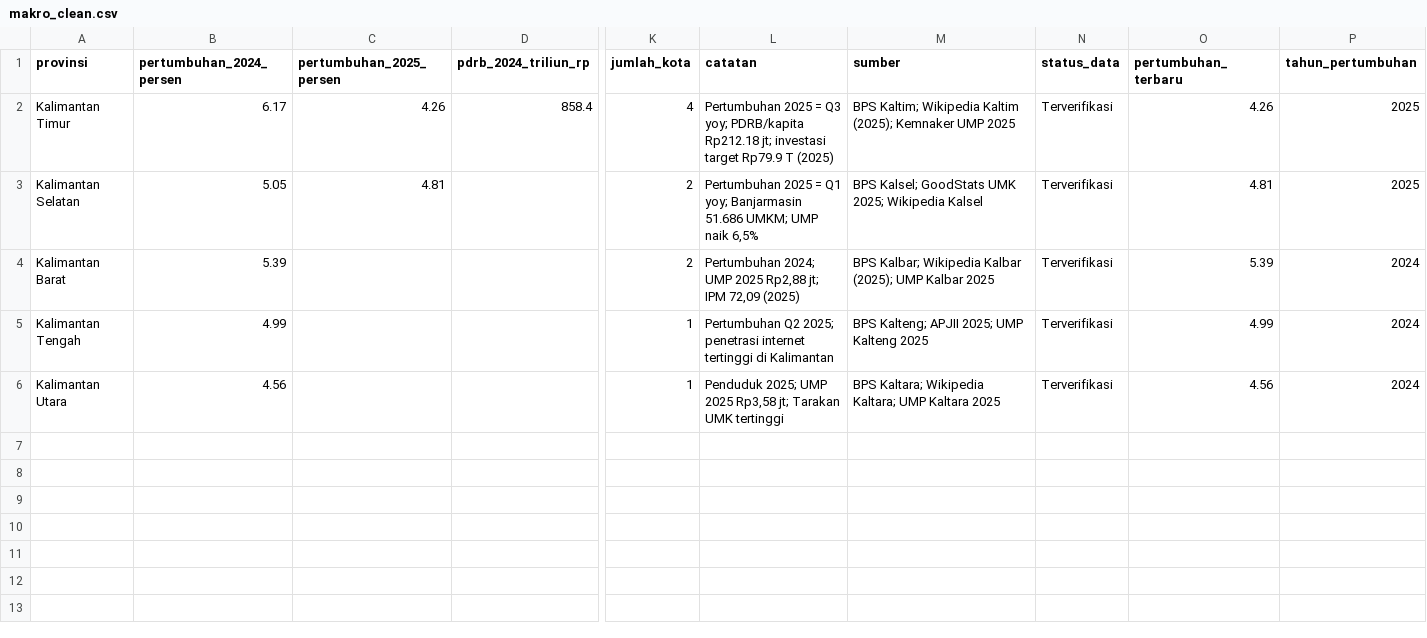
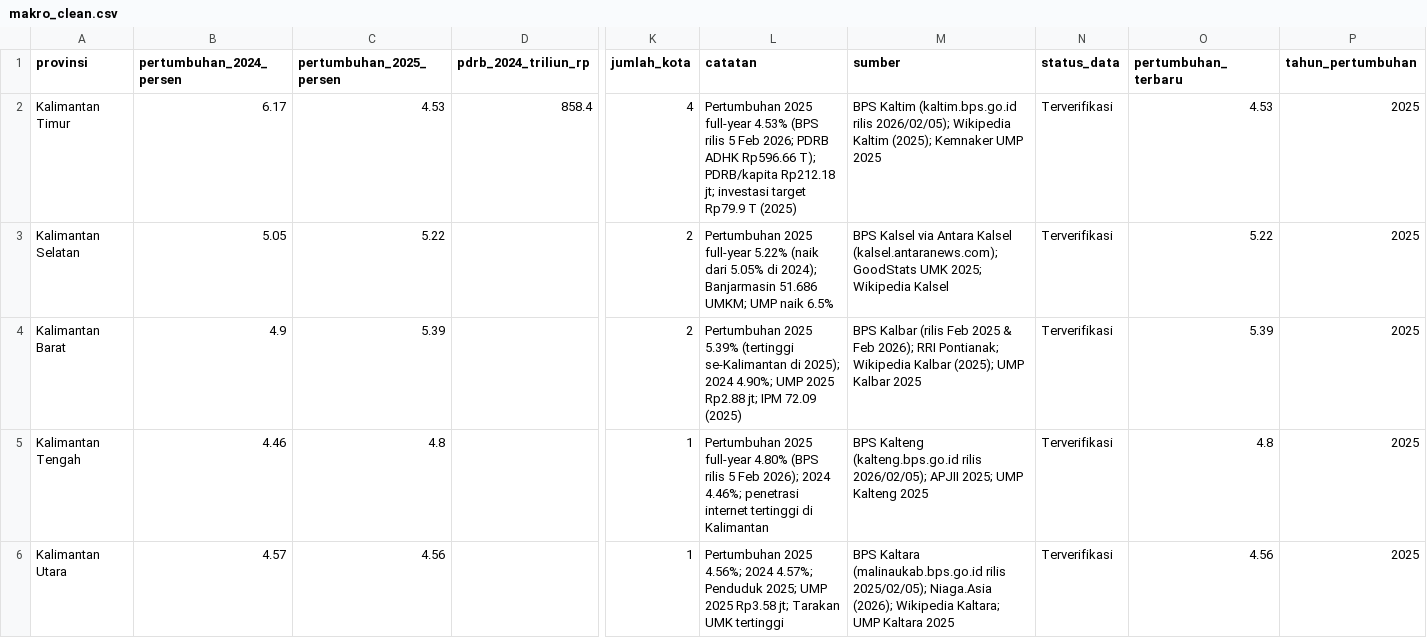
Before and after one commit to akmlrhim/01-marketing-analysis, a CSV file: dashboard/data/derived/makro_clean.csv, drawn as a sheet; only a part is shown, gaps mark what is left out; the diff names each change by its address in the sheet, - before the commit and + after, or states it on an @@ line.

```diff
--- a/dashboard/data/derived/makro_clean.csv
+++ b/dashboard/data/derived/makro_clean.csv
-C2 (pertumbuhan_2025_persen): 4.26
+C2 (pertumbuhan_2025_persen): 4.53
-L2 (catatan): Pertumbuhan 2025 = Q3 yoy; PDRB/kapita Rp212.18…
+L2 (catatan): Pertumbuhan 2025 full-year 4.53% (BPS rilis 5 Feb 2026; PDRB ADHK Rp596.66 T); PDRB/kapita Rp212.18…
-M2 (sumber): BPS Kaltim; Wikipedia Kaltim…
+M2 (sumber): BPS Kaltim (kaltim.bps.go.id rilis 2026/02/05); Wikipedia Kaltim…
-O2 (pertumbuhan_terbaru): 4.26
+O2 (pertumbuhan_terbaru): 4.53
-C3 (pertumbuhan_2025_persen): 4.81
+C3 (pertumbuhan_2025_persen): 5.22
-L3 (catatan): Pertumbuhan 2025 = Q1 yoy; Banjarmasin 51.686 UMKM; UMP naik 6,5%
+L3 (catatan): Pertumbuhan 2025 full-year 5.22% (naik dari 5.05% di 2024); Banjarmasin 51.686 UMKM; UMP naik 6.5%
-M3 (sumber): BPS Kalsel; GoodStats UMK…
+M3 (sumber): BPS Kalsel via Antara Kalsel (kalsel.antaranews.com); GoodStats UMK…
-O3 (pertumbuhan_terbaru): 4.81
+O3 (pertumbuhan_terbaru): 5.22
-B4 (pertumbuhan_2024_persen): 5.39
+B4 (pertumbuhan_2024_persen): 4.9
-C4 (pertumbuhan_2025_persen): (empty)
+C4 (pertumbuhan_2025_persen): 5.39
-L4 (catatan): Pertumbuhan 2024; UMP 2025 Rp2,88 jt; IPM 72,09 (2025)
+L4 (catatan): Pertumbuhan 2025 5.39% (tertinggi se-Kalimantan di 2025); 2024 4.90%; UMP 2025 Rp2.88 jt; IPM 72.09 (2025)
-M4 (sumber): BPS Kalbar; Wikipedia Kalbar…
+M4 (sumber): BPS Kalbar (rilis Feb 2025 & Feb 2026); RRI Pontianak; Wikipedia Kalbar…
-P4:P6 (tahun_pertumbuhan): 2024
+P4:P6 (tahun_pertumbuhan): 2025
-B5 (pertumbuhan_2024_persen): 4.99
+B5 (pertumbuhan_2024_persen): 4.46
-C5 (pertumbuhan_2025_persen): (empty)
+C5 (pertumbuhan_2025_persen): 4.8
-L5 (catatan): Pertumbuhan Q2 2025; penetrasi internet…
+L5 (catatan): Pertumbuhan 2025 full-year 4.80% (BPS rilis 5 Feb 2026); 2024 4.46%; penetrasi internet…
-M5 (sumber): BPS Kalteng; APJII 2025;…
+M5 (sumber): BPS Kalteng (kalteng.bps.go.id rilis 2026/02/05); APJII 2025;…
-O5 (pertumbuhan_terbaru): 4.99
+O5 (pertumbuhan_terbaru): 4.8
-B6 (pertumbuhan_2024_persen): 4.56
+B6 (pertumbuhan_2024_persen): 4.57
-C6 (pertumbuhan_2025_persen): (empty)
+C6 (pertumbuhan_2025_persen): 4.56
-L6 (catatan): Penduduk 2025; UMP 2025 Rp3,58 jt; Tarakan…
+L6 (catatan): Pertumbuhan 2025 4.56%; 2024 4.57%; Penduduk 2025; UMP 2025 Rp3.58 jt; Tarakan…
-M6 (sumber): BPS Kaltara; Wikipedia Kaltara;…
+M6 (sumber): BPS Kaltara (malinaukab.bps.go.id rilis 2025/02/05); Niaga.Asia (2026); Wikipedia Kaltara;…
```
Also changed, not shown: dashboard/data/derived/kota_clean.csv, dashboard/data/derived/sumber_clean.csv, 1 other file.
